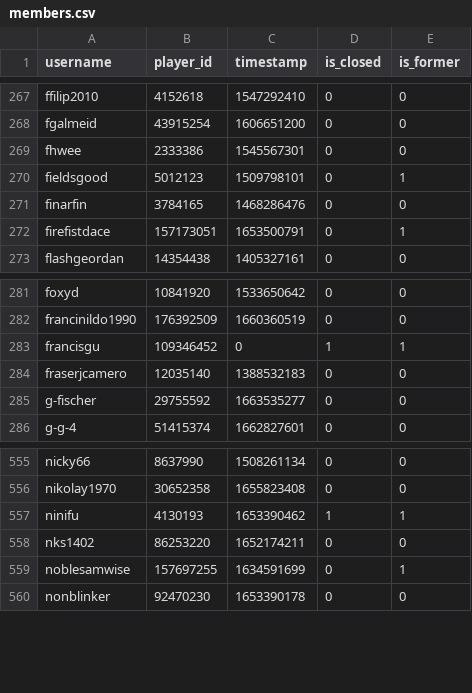
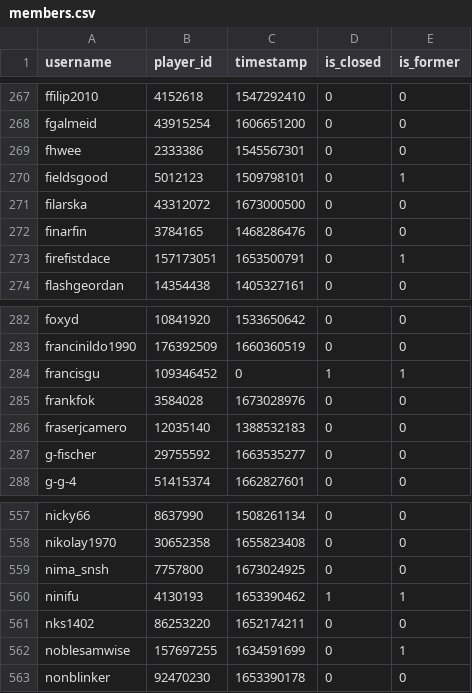
Before and after one commit to Sootopolis/tgbe-tools, a CSV file: members.csv, drawn as a sheet; only a part is shown, gaps mark what is left out.

```diff
--- a/members.csv
+++ b/members.csv
@@ -270,2 +270,3 @@ fhwee,2333386,1545567301,0,0
 fieldsgood,5012123,1509798101,0,1
+filarska,43312072,1673000500,0,0
 finarfin,3784165,1468286476,0,0
@@ -283,2 +284,3 @@ francinildo1990,176392509,1660360519,0,0
 francisgu,109346452,0,1,1
+frankfok,3584028,1673028976,0,0
 fraserjcamero,12035140,1388532183,0,0
@@ -556,2 +558,3 @@ nicky66,8637990,1508261134,0,0
 nikolay1970,30652358,1655823408,0,0
+nima_snsh,7757800,1673024925,0,0
 ninifu,4130193,1653390462,1,1
```
Also changed, not shown: 1 other file.
